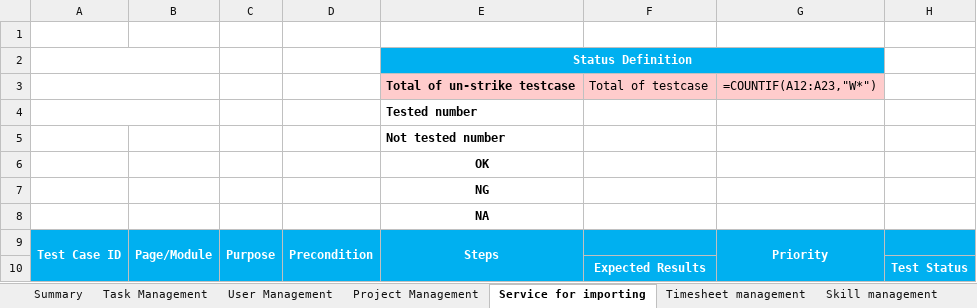
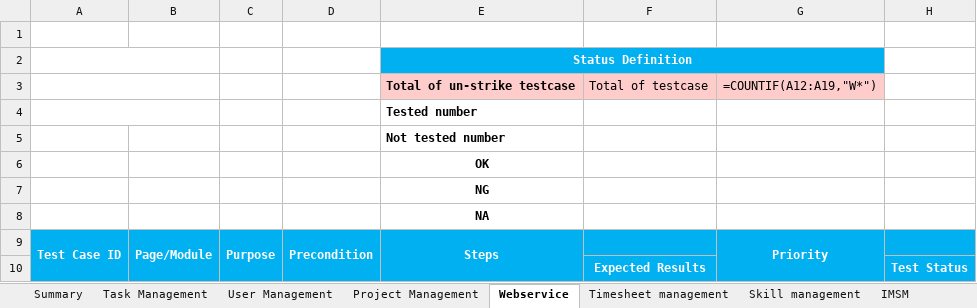
Before and after one commit to trangnguyenvsi/SeleniumPractice, an Excel workbook: testcase/OpenERP_TCs for automation training course.xlsx, sheet Webservice, drawn as a sheet; only a part is shown; values as stored, in another font and other column widths than the file's, no borders; formulas are shown in place of their values; the diff names each change by its address in the sheet, - before the commit and + after, or states it on an @@ line.

```diff
--- a/testcase/OpenERP_TCs for automation training course.xlsx (sheet Webservice)
+++ b/testcase/OpenERP_TCs for automation training course.xlsx (sheet Webservice)
-sheet tab: Service for importing
+sheet tab: Webservice
-G3: =COUNTIF(A12:A23,"W*")
+G3: =COUNTIF(A12:A19,"W*")
```
Also changed, not shown: 20 other files.
